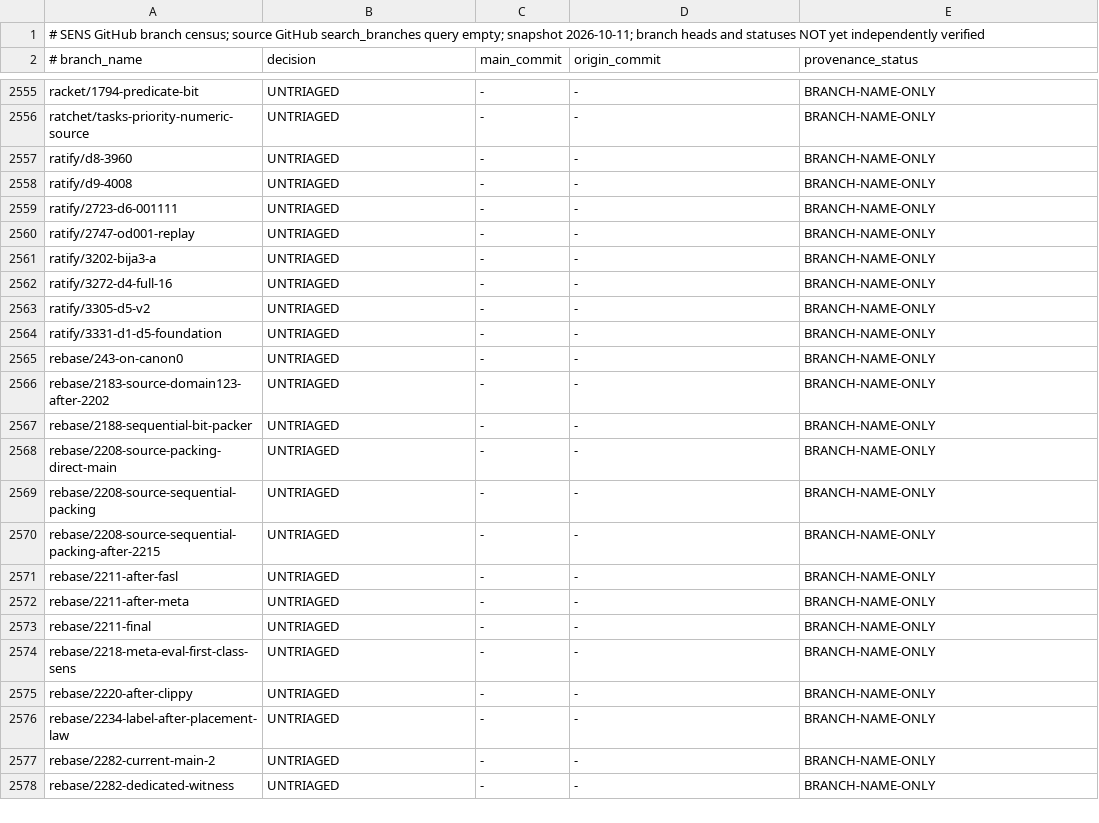
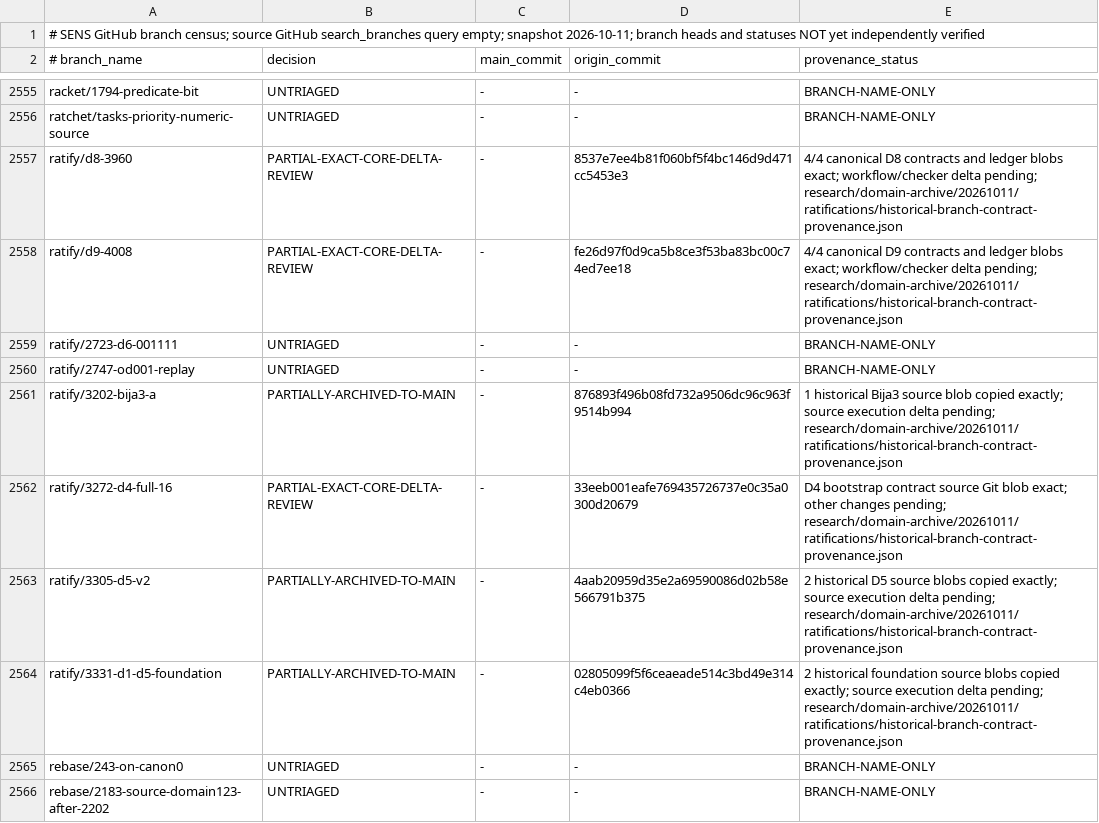
Before and after one commit to juv4uk/sens, a TSV file: docs/research/historical-branch-intake-20261011.tsv, drawn as a sheet; only a part is shown, gaps mark what is left out; the shorter side is filled out with more unchanged rows.

Commit message:
інвентар: ратифікаційні історичні гілки D1-D9, SHA архів та відкриті дельти

```diff
--- a/docs/research/historical-branch-intake-20261011.tsv
+++ b/docs/research/historical-branch-intake-20261011.tsv
@@ -2556,10 +2556,10 @@ racket/1794-predicate-bit	UNTRIAGED	-	-	BRANCH-NAME-ONLY
 ratchet/tasks-priority-numeric-source	UNTRIAGED	-	-	BRANCH-NAME-ONLY
-ratify/d8-3960	UNTRIAGED	-	-	BRANCH-NAME-ONLY
-ratify/d9-4008	UNTRIAGED	-	-	BRANCH-NAME-ONLY
+ratify/d8-3960	PARTIAL-EXACT-CORE-DELTA-REVIEW	-	8537e7ee4b81f060bf5f4bc146d9d471cc5453e3	4/4 canonical D8 contracts and ledger blobs exact; workflow/checker delta pending; research/domain-archive/20261011/ratifications/historical-branch-contract-provenance.json
+ratify/d9-4008	PARTIAL-EXACT-CORE-DELTA-REVIEW	-	fe26d97f0d9ca5b8ce3f53ba83bc00c74ed7ee18	4/4 canonical D9 contracts and ledger blobs exact; workflow/checker delta pending; research/domain-archive/20261011/ratifications/historical-branch-contract-provenance.json
 ratify/2723-d6-001111	UNTRIAGED	-	-	BRANCH-NAME-ONLY
 ratify/2747-od001-replay	UNTRIAGED	-	-	BRANCH-NAME-ONLY
-ratify/3202-bija3-a	UNTRIAGED	-	-	BRANCH-NAME-ONLY
-ratify/3272-d4-full-16	UNTRIAGED	-	-	BRANCH-NAME-ONLY
-ratify/3305-d5-v2	UNTRIAGED	-	-	BRANCH-NAME-ONLY
-ratify/3331-d1-d5-foundation	UNTRIAGED	-	-	BRANCH-NAME-ONLY
+ratify/3202-bija3-a	PARTIALLY-ARCHIVED-TO-MAIN	-	876893f496b08fd732a9506dc96c963f9514b994	1 historical Bija3 source blob copied exactly; source execution delta pending; research/domain-archive/20261011/ratifications/historical-branch-contract-provenance.json
+ratify/3272-d4-full-16	PARTIAL-EXACT-CORE-DELTA-REVIEW	-	33eeb001eafe769435726737e0c35a0300d20679	D4 bootstrap contract source Git blob exact; other changes pending; research/domain-archive/20261011/ratifications/historical-branch-contract-provenance.json
+ratify/3305-d5-v2	PARTIALLY-ARCHIVED-TO-MAIN	-	4aab20959d35e2a69590086d02b58e566791b375	2 historical D5 source blobs copied exactly; source execution delta pending; research/domain-archive/20261011/ratifications/historical-branch-contract-provenance.json
+ratify/3331-d1-d5-foundation	PARTIALLY-ARCHIVED-TO-MAIN	-	02805099f5f6ceaeade514c3bd49e314c4eb0366	2 historical foundation source blobs copied exactly; source execution delta pending; research/domain-archive/20261011/ratifications/historical-branch-contract-provenance.json
 rebase/243-on-canon0	UNTRIAGED	-	-	BRANCH-NAME-ONLY
```
